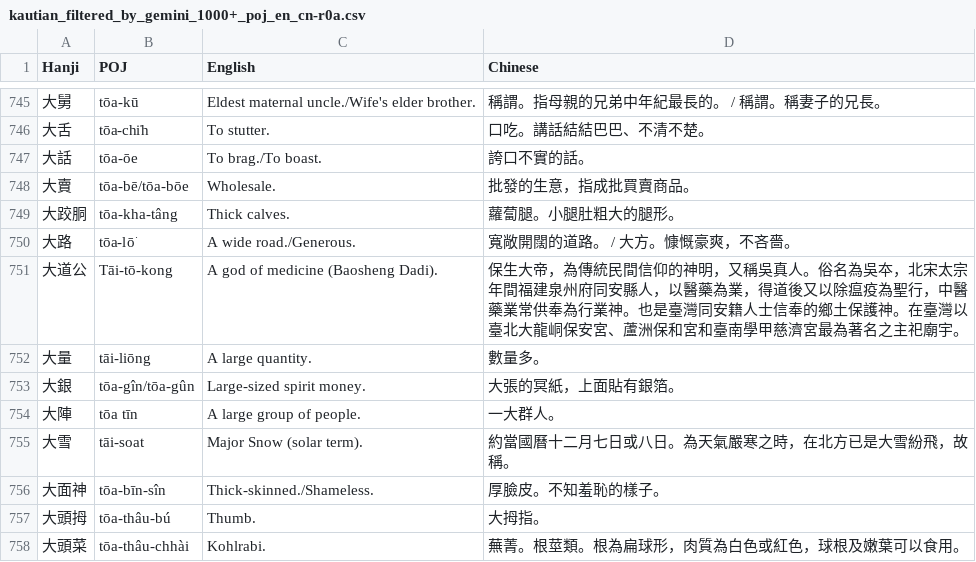
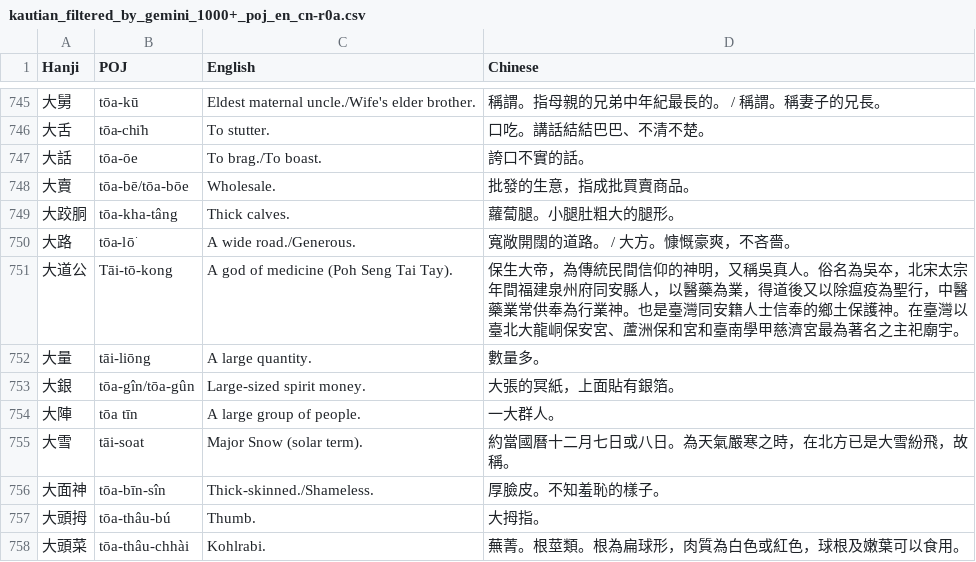
Before and after one commit to CyberOoHim/CyberOoHim.github.io, a CSV file: assets/csv/kautian_filtered_by_gemini_1000+_poj_en_cn-r0a.csv, drawn as a sheet; only a part is shown, gaps mark what is left out; the diff names each change by its address in the sheet, - before the commit and + after, or states it on an @@ line.

Commit message:
Add files via upload

```diff
--- a/assets/csv/kautian_filtered_by_gemini_1000+_poj_en_cn-r0a.csv
+++ b/assets/csv/kautian_filtered_by_gemini_1000+_poj_en_cn-r0a.csv
-C751 (English): A god of medicine (Baosheng Dadi).
+C751 (English): A god of medicine (Poh Seng Tai Tay).
```
